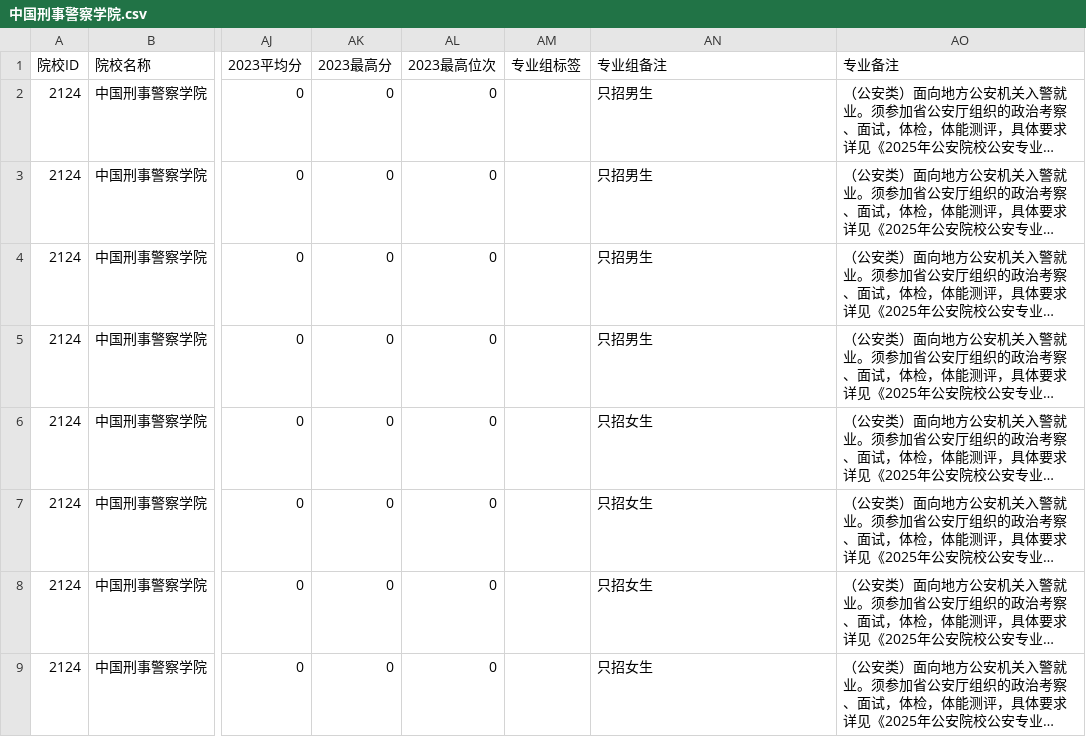
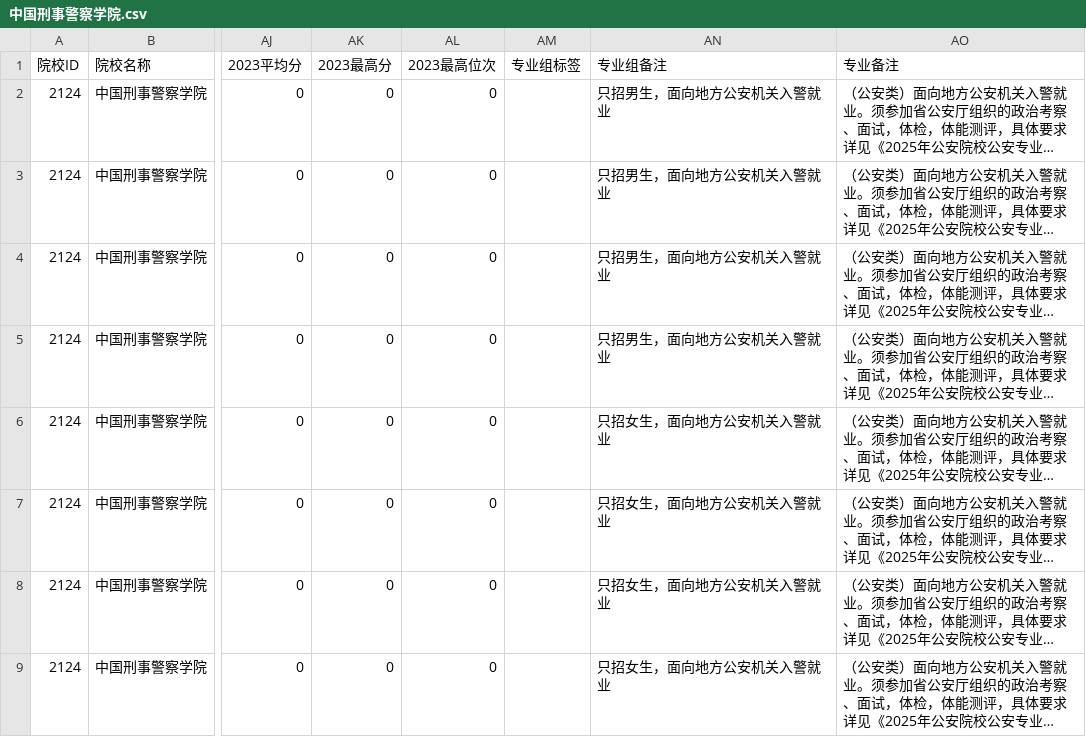
Before and after one commit to ADD574929477/2026, a CSV file: 中国刑事警察学院.csv, drawn as a sheet; only a part is shown, gaps mark what is left out; long unchanged cells end in …; the diff names each change by its address in the sheet, - before the commit and + after, or states it on an @@ line.

```diff
--- a/中国刑事警察学院.csv
+++ b/中国刑事警察学院.csv
-AN2:AN5 (专业组备注): 只招男生
+AN2:AN5 (专业组备注): 只招男生，面向地方公安机关入警就业
-AN6:AN9 (专业组备注): 只招女生
+AN6:AN9 (专业组备注): 只招女生，面向地方公安机关入警就业
```
Also changed, not shown: 1 other file.
